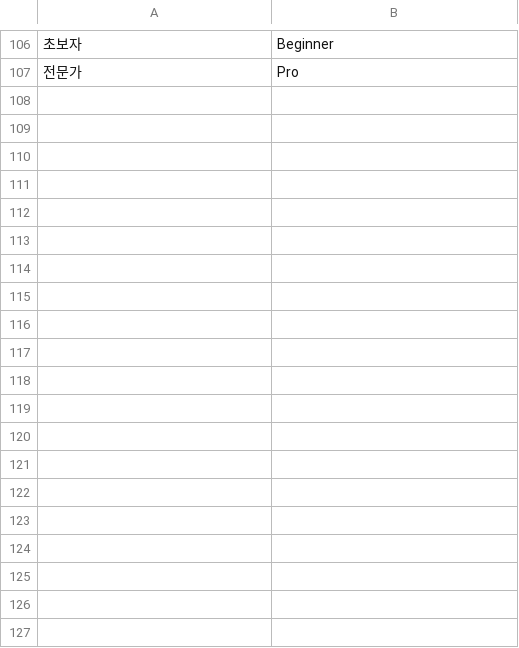
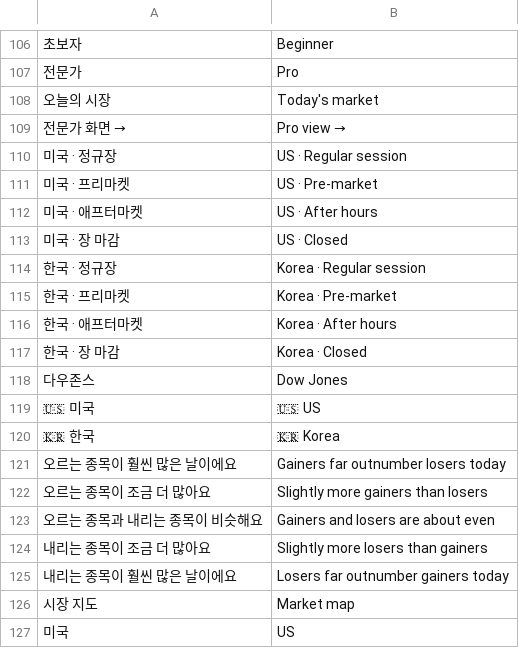
Before and after one commit to 2fnq49f4wk-wq/ai-trader-worker, a TSV file: tools/i18n/en_17.tsv, drawn as a sheet; only a part is shown, gaps mark what is left out; the diff covers the shown part only; the diff names each change by its address in the sheet, - before the commit and + after, or states it on an @@ line.

```diff
--- a/tools/i18n/en_17.tsv
+++ b/tools/i18n/en_17.tsv
+row 108: 오늘의 시장 | Today's market
+row 109: 전문가 화면 → | Pro view →
+row 110: 미국 · 정규장 | US · Regular session
+row 111: 미국 · 프리마켓 | US · Pre-market
+row 112: 미국 · 애프터마켓 | US · After hours
+row 113: 미국 · 장 마감 | US · Closed
+row 114: 한국 · 정규장 | Korea · Regular session
+row 115: 한국 · 프리마켓 | Korea · Pre-market
+row 116: 한국 · 애프터마켓 | Korea · After hours
+row 117: 한국 · 장 마감 | Korea · Closed
+row 118: 다우존스 | Dow Jones
+row 119: 🇺🇸 미국 | 🇺🇸 US
+row 120: 🇰🇷 한국 | 🇰🇷 Korea
+row 121: 오르는 종목이 훨씬 많은 날이에요 | Gainers far outnumber losers today
+row 122: 오르는 종목이 조금 더 많아요 | Slightly more gainers than losers
+row 123: 오르는 종목과 내리는 종목이 비슷해요 | Gainers and losers are about even
+row 124: 내리는 종목이 조금 더 많아요 | Slightly more losers than gainers
+row 125: 내리는 종목이 훨씬 많은 날이에요 | Losers far outnumber gainers today
+row 126: 시장 지도 | Market map
+row 127: 미국 | US
```
Also changed, not shown: 13 added rows elsewhere in this file, 5 other files.
